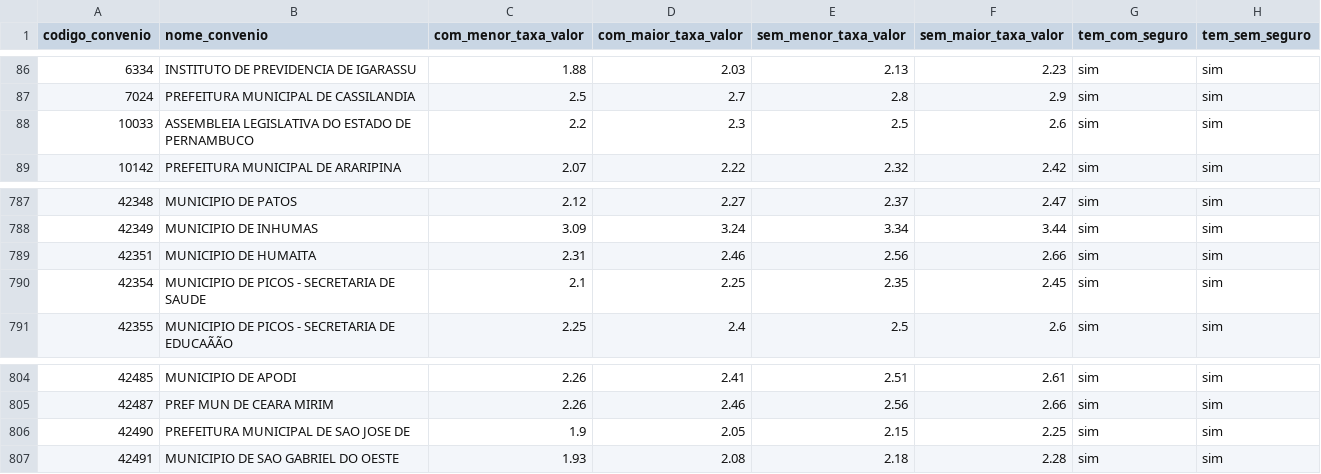
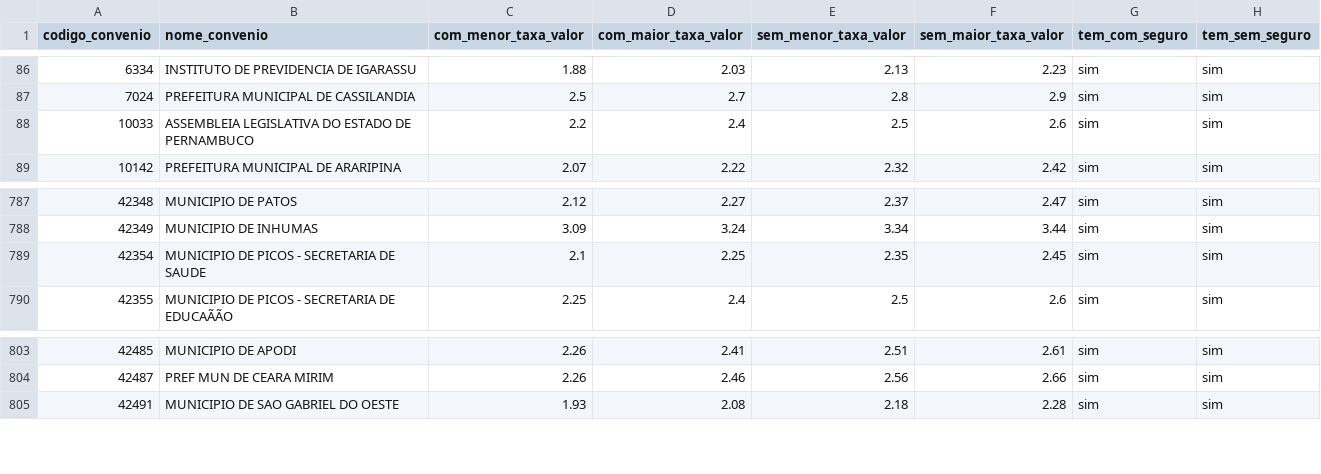
Before and after one commit to JoelLMelo/tabelas-taxas-consignado, a CSV file: Tabela_Mestra_Consolidada_v6_nova.csv, drawn as a sheet; only a part is shown, gaps mark what is left out; the diff names each change by its address in the sheet, - before the commit and + after, or states it on an @@ line.

Commit message:
Add files via upload

```diff
--- a/Tabela_Mestra_Consolidada_v6_nova.csv
+++ b/Tabela_Mestra_Consolidada_v6_nova.csv
-D88 (com_maior_taxa_valor): 2.3
+D88 (com_maior_taxa_valor): 2.4
-row 789: 42351 | MUNICIPIO DE HUMAITA | 2.31 | 2.46 | 2.56 | 2.66 | sim | sim
-row 806: 42490 | PREFEITURA MUNICIPAL DE SAO JOSE DE | 1.9 | 2.05 | 2.15 | 2.25 | sim | sim
```
